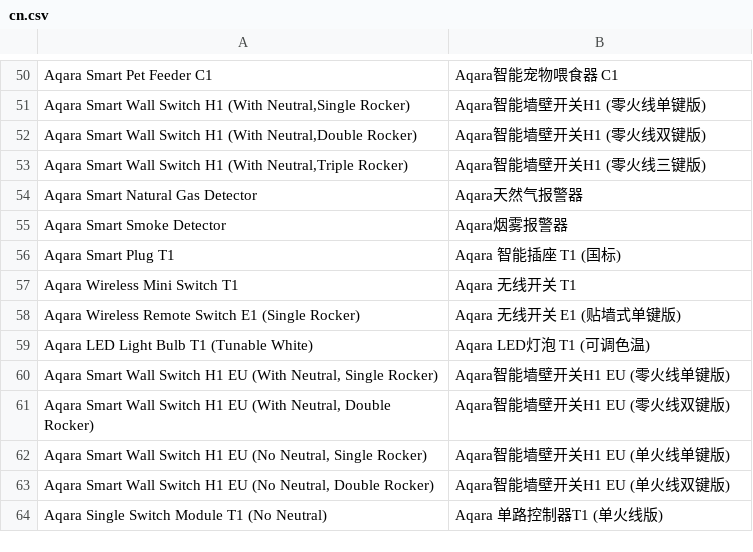
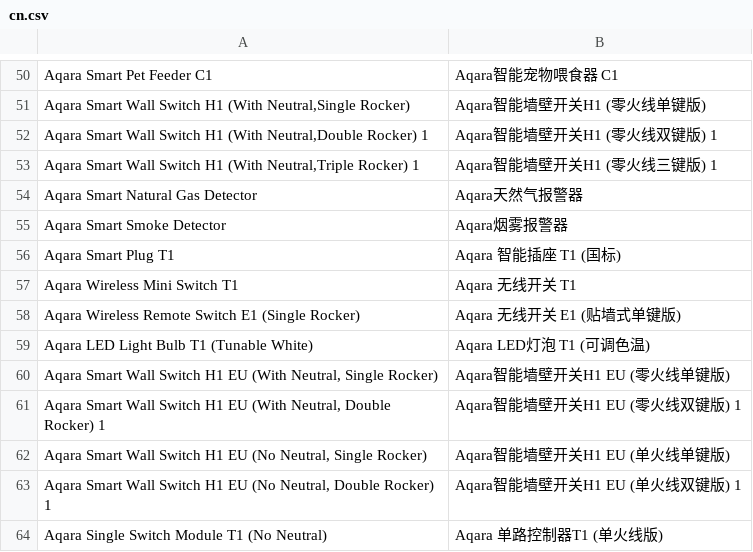
Before and after one commit to SmartThingsCommunity/SmartThingsEdgeDrivers, a CSV file: tools/localizations/cn.csv, drawn as a sheet; only a part is shown, gaps mark what is left out.

```diff
--- a/tools/localizations/cn.csv
+++ b/tools/localizations/cn.csv
@@ -51,4 +51,4 @@ Aqara Smart Pet Feeder C1,Aqara智能宠物喂食器 C1
 "Aqara Smart Wall Switch H1 (With Neutral,Single Rocker)",Aqara智能墙壁开关H1 (零火线单键版)
-"Aqara Smart Wall Switch H1 (With Neutral,Double Rocker)",Aqara智能墙壁开关H1 (零火线双键版)
-"Aqara Smart Wall Switch H1 (With Neutral,Triple Rocker)",Aqara智能墙壁开关H1 (零火线三键版)
+"Aqara Smart Wall Switch H1 (With Neutral,Double Rocker) 1",Aqara智能墙壁开关H1 (零火线双键版) 1
+"Aqara Smart Wall Switch H1 (With Neutral,Triple Rocker) 1",Aqara智能墙壁开关H1 (零火线三键版) 1
 Aqara Smart Natural Gas Detector,Aqara天然气报警器
@@ -60,5 +60,5 @@ Aqara Wireless Mini Switch T1,Aqara 无线开关 T1
 "Aqara Smart Wall Switch H1 EU (With Neutral, Single Rocker)",Aqara智能墙壁开关H1 EU (零火线单键版)
-"Aqara Smart Wall Switch H1 EU (With Neutral, Double Rocker)",Aqara智能墙壁开关H1 EU (零火线双键版)
+"Aqara Smart Wall Switch H1 EU (With Neutral, Double Rocker) 1",Aqara智能墙壁开关H1 EU (零火线双键版) 1
 "Aqara Smart Wall Switch H1 EU (No Neutral, Single Rocker)",Aqara智能墙壁开关H1 EU (单火线单键版)
-"Aqara Smart Wall Switch H1 EU (No Neutral, Double Rocker)",Aqara智能墙壁开关H1 EU (单火线双键版)
+"Aqara Smart Wall Switch H1 EU (No Neutral, Double Rocker) 1",Aqara智能墙壁开关H1 EU (单火线双键版) 1
 "Aqara Single Switch Module T1 (No Neutral)",Aqara 单路控制器T1 (单火线版)
```
Also changed, not shown: 1 other file.
